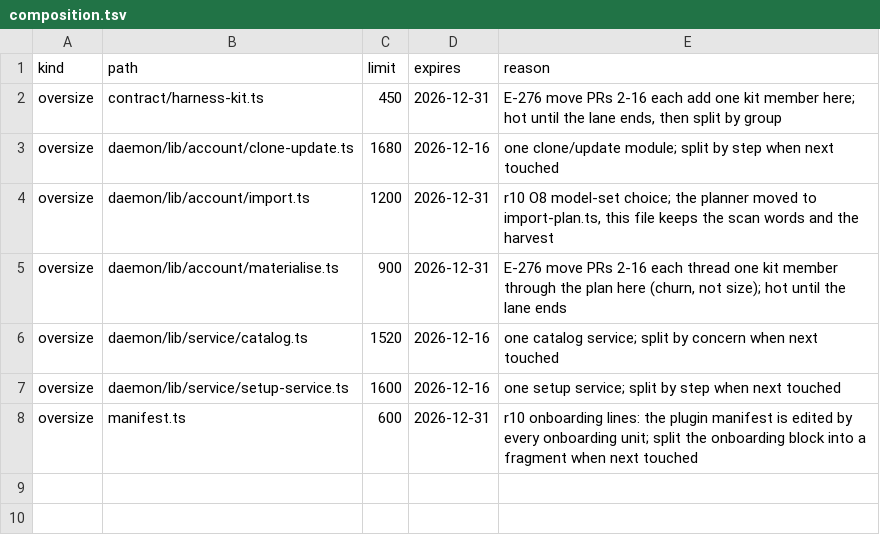
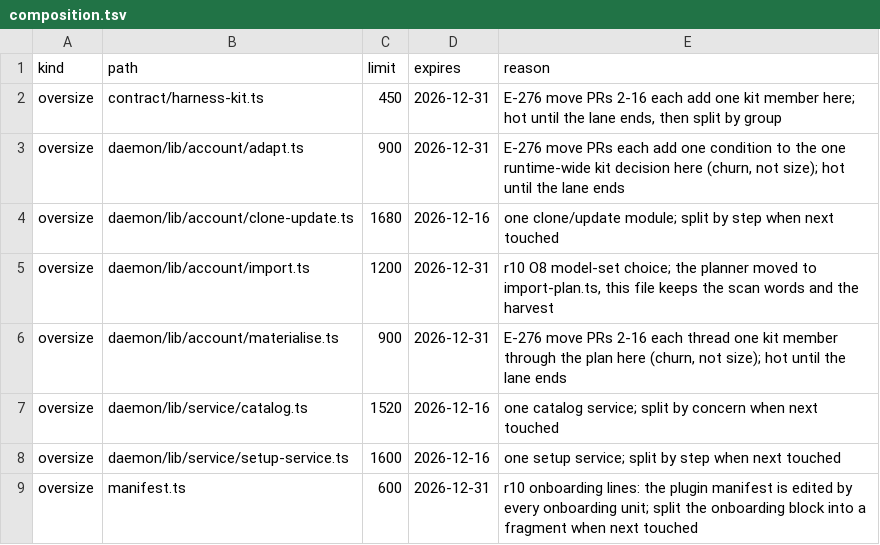
Before and after one commit to kirinnee/ferretry, a TSV file: packages/plugins/runtimes/composition.tsv, drawn as a sheet.

Commit message:
chore(runtimes): declare adapt.ts's churn (E-276 PR 14)

```diff
--- a/packages/plugins/runtimes/composition.tsv
+++ b/packages/plugins/runtimes/composition.tsv
@@ -2,2 +2,3 @@ kind	path	limit	expires	reason
 oversize	contract/harness-kit.ts	450	2026-12-31	E-276 move PRs 2-16 each add one kit member here; hot until the lane ends, then split by group
+oversize	daemon/lib/account/adapt.ts	900	2026-12-31	E-276 move PRs each add one condition to the one runtime-wide kit decision here (churn, not size); hot until the lane ends
 oversize	daemon/lib/account/clone-update.ts	1680	2026-12-16	one clone/update module; split by step when next touched
```
